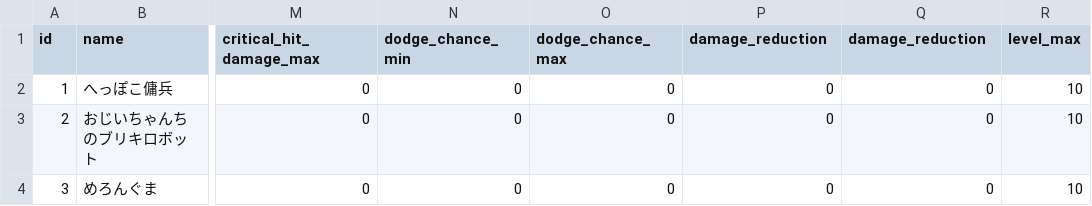
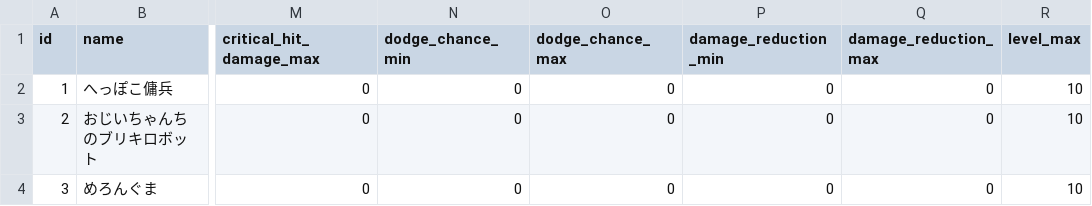
Before and after one commit to sukesan1984/agrarian, a CSV file: master/Soldier.csv, drawn as a sheet; only a part is shown, gaps mark what is left out; the diff names each change by its address in the sheet, - before the commit and + after, or states it on an @@ line.

```diff
--- a/master/Soldier.csv
+++ b/master/Soldier.csv
-P1: damage_reduction
+P1: damage_reduction_min
-Q1: damage_reduction
+Q1: damage_reduction_max
```
Also changed, not shown: master/Enemy.csv, 2 other files.
